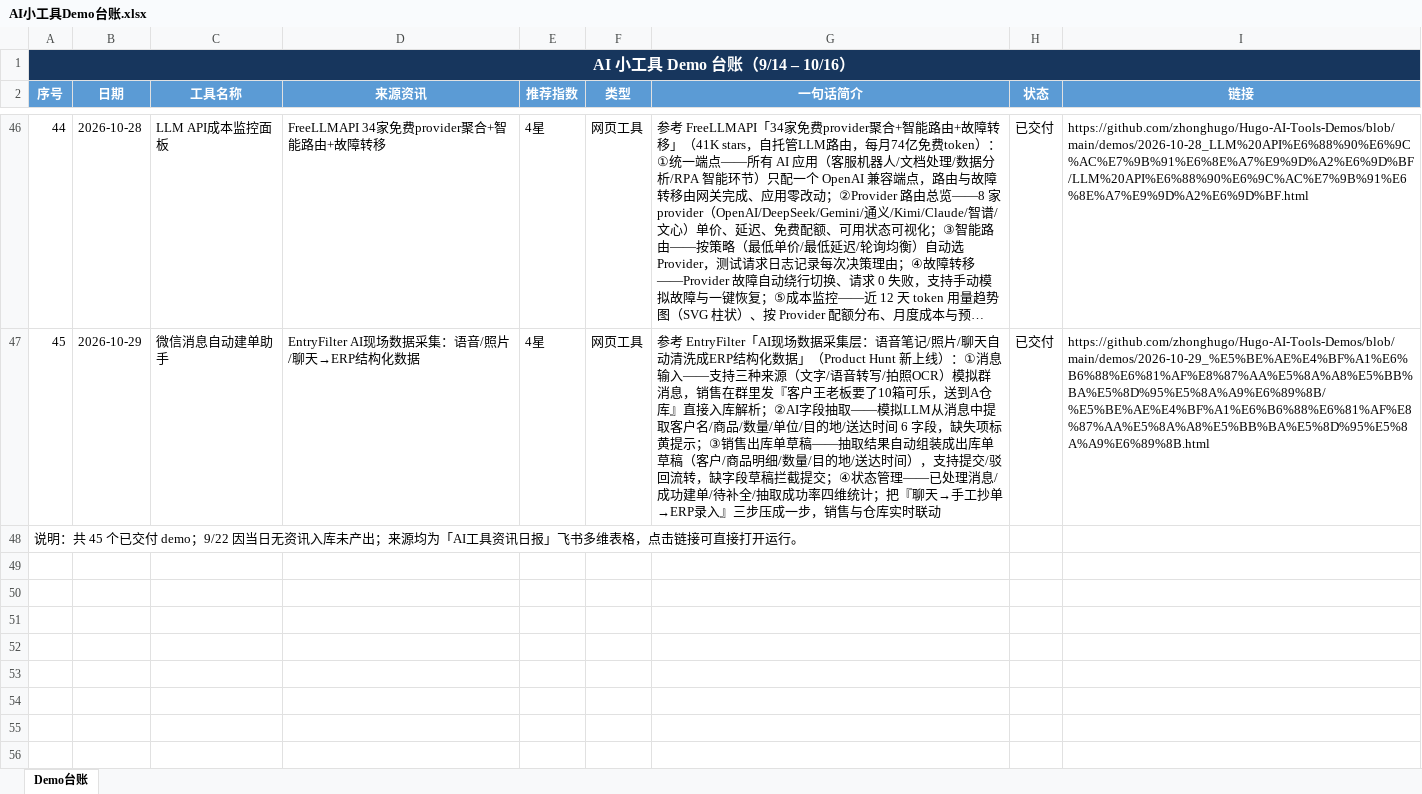
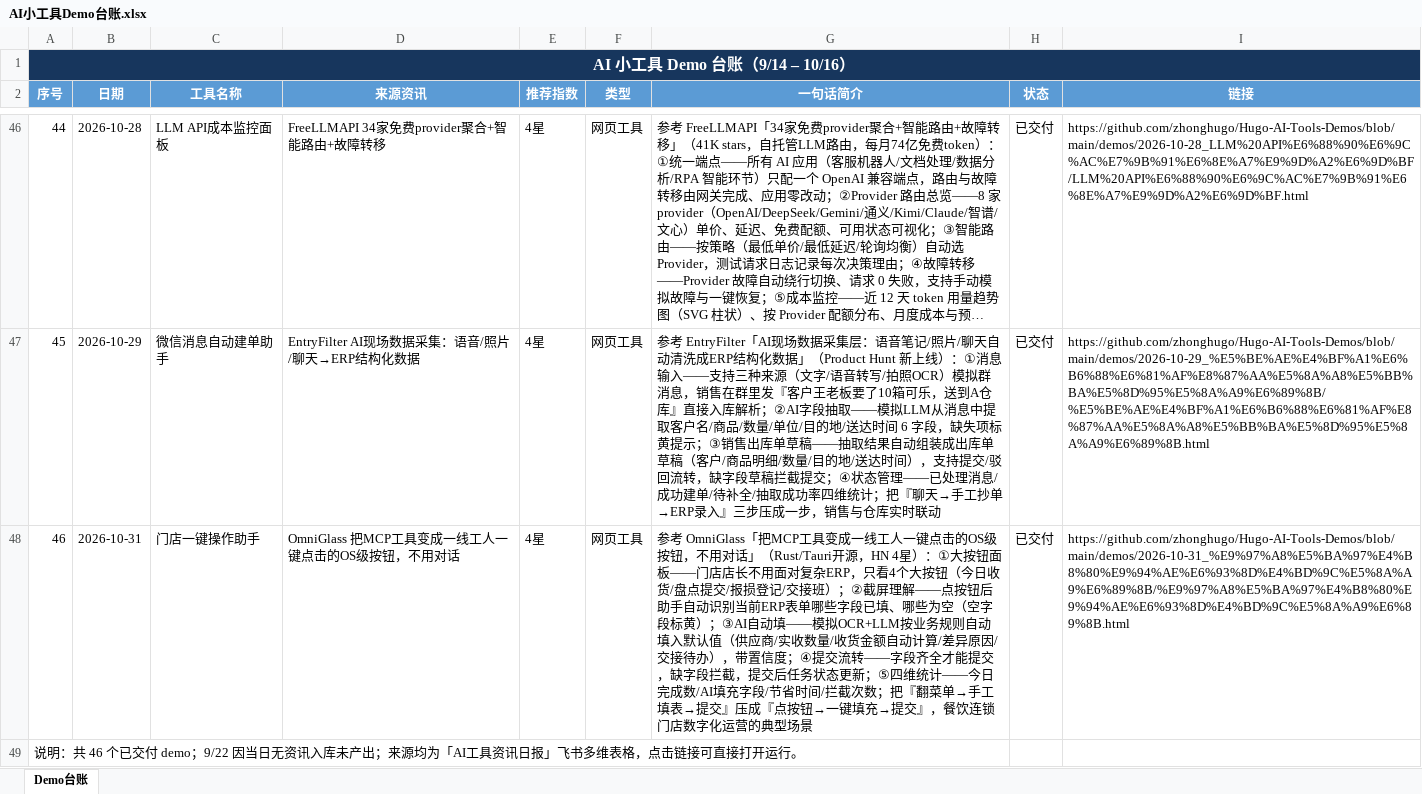
Before and after one commit to zhonghugo/Hugo-AI-Tools-Demos, an Excel workbook: demos/作品集总览/AI小工具Demo台账.xlsx, sheet Demo台账, drawn as a sheet; only a part is shown, gaps mark what is left out; long unchanged cells end in …; values as stored, in another font and other column widths than the file's, no borders; addresses are those after the commit; the diff names each change by its address in the sheet, - before the commit and + after, or states it on an @@ line.

Commit message:
10/31 门店一键操作助手 demo

```diff
--- a/demos/作品集总览/AI小工具Demo台账.xlsx (sheet Demo台账)
+++ b/demos/作品集总览/AI小工具Demo台账.xlsx (sheet Demo台账)
+row 48: 46 | 2026-10-31 | 门店一键操作助手 | OmniGlass 把MCP工具变成一线工人一键点击的OS级按钮，不用对话 | 4星 | 网页工具 | 参考 OmniGlass「把MCP工具变成一线工人一键点击的OS级按钮，不用对话」（Rust/Tauri开源，HN 4星）：①大按钮面板——门店店长不用面对复杂ERP，只看4个大按钮（今日收货/盘点提交/报损登记/交接班）；②截屏理解——点按钮后助手自动识别当前ERP表单哪些字段已填、哪些为空（空字段标黄）；③AI自动填——模拟OCR+LLM按业务规则自动填入默认值（供应商/实收数量/收货金额自动计算/差异原因/交接待办），带置信度；④提交流转——字段齐全才能提交，缺字段拦截，提交后任务状态更新；⑤四维统计——今日完成数/AI填充字段/节省时间/拦截次数；把『翻菜单→手工填表→提交』压成『点按钮→一键填充→提交』，餐饮连锁门店数字化运营的典型场景 | 已交付 | https://github.com/zhonghugo/Hugo-AI-Tools-Demos/blob/main/demos/2026-10-31_%E9%97%A8%E5%BA%97%E4%B8%80%E9%94%AE%E6%93%8D%E4%BD%9C%E5%8A%A9%E6%89%8B/%E9%97%A8%E5%BA%97%E4%B8%80%E9%94%AE%E6%93%8D%E4%BD%9C%E5%8A%A9%E6%89%8B.html
@@ column A (序号) renumbered from row 49 down @@
```
Also changed, not shown: 4 other files.
